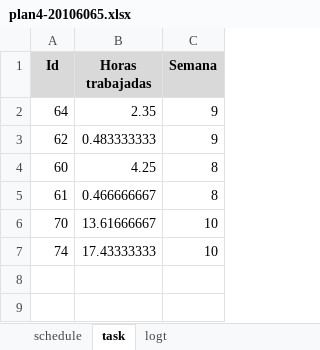
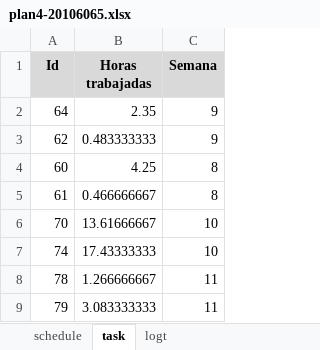
Before and after one commit to jw92/PPR, an Excel workbook: tspi/ciclo-4/plan4-20106065.xlsx, sheet task, drawn as a sheet; values as stored, in another font and other column widths than the file's, no borders; the diff names each change by its address in the sheet, - before the commit and + after, or states it on an @@ line.

```diff
--- a/tspi/ciclo-4/plan4-20106065.xlsx (sheet task)
+++ b/tspi/ciclo-4/plan4-20106065.xlsx (sheet task)
+row 8: 78 | 1.266666667 | 11
+row 9: 79 | 3.083333333 | 11
```
Also changed, not shown: sheet logt, tspi/ciclo-4/plan4-20106381.xlsx, 2 other files.
